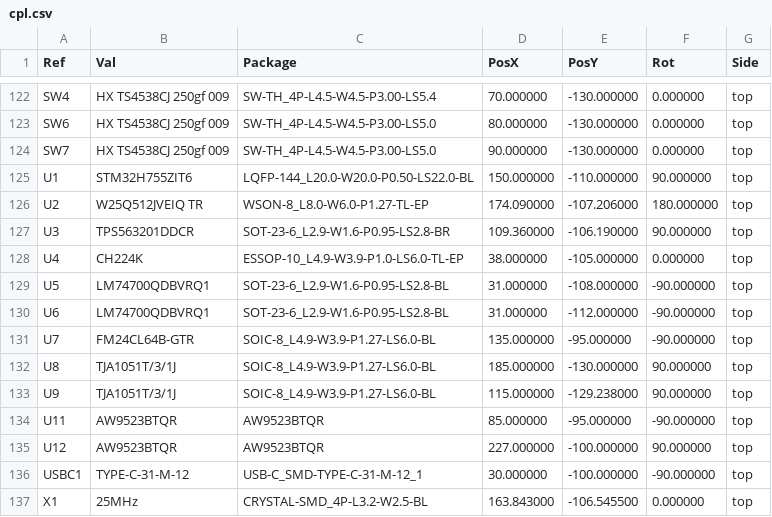
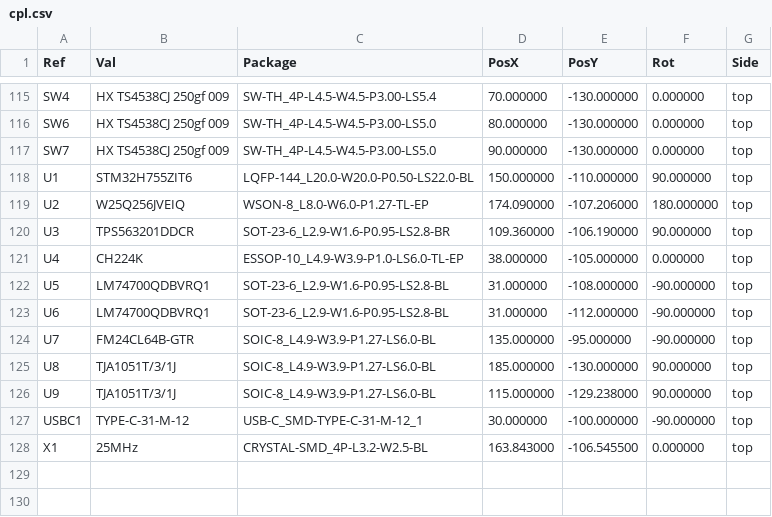
Before and after one commit to kms254/Mustang-Dash-Test, a CSV file: fab/cpl.csv, drawn as a sheet; only a part is shown, gaps mark what is left out; the diff covers the shown part only.

```diff
--- a/fab/cpl.csv
+++ b/fab/cpl.csv
@@ -125,3 +118,3 @@ SW7,HX TS4538CJ 250gf 009,SW-TH_4P-L4.5-W4.5-P3.00-LS5.0,90.000000,-130.000000,0
 U1,STM32H755ZIT6,LQFP-144_L20.0-W20.0-P0.50-LS22.0-BL,150.000000,-110.000000,90.000000,top
-U2,W25Q512JVEIQ TR,WSON-8_L8.0-W6.0-P1.27-TL-EP,174.090000,-107.206000,180.000000,top
+U2,W25Q256JVEIQ,WSON-8_L8.0-W6.0-P1.27-TL-EP,174.090000,-107.206000,180.000000,top
 U3,TPS563201DDCR,SOT-23-6_L2.9-W1.6-P0.95-LS2.8-BR,109.360000,-106.190000,90.000000,top
@@ -133,4 +126,2 @@ U8,TJA1051T/3/1J,SOIC-8_L4.9-W3.9-P1.27-LS6.0-BL,185.000000,-130.000000,90.00000
 U9,TJA1051T/3/1J,SOIC-8_L4.9-W3.9-P1.27-LS6.0-BL,115.000000,-129.238000,90.000000,top
-U11,AW9523BTQR,AW9523BTQR,85.000000,-95.000000,-90.000000,top
-U12,AW9523BTQR,AW9523BTQR,227.000000,-100.000000,90.000000,top
 USBC1,TYPE-C-31-M-12,USB-C_SMD-TYPE-C-31-M-12_1,30.000000,-100.000000,-90.000000,top
```
Also changed, not shown: 7 added rows and 14 removed rows elsewhere in this file, fab/bom-jlcpcb.csv, fab/bom.csv, 1 other file.
